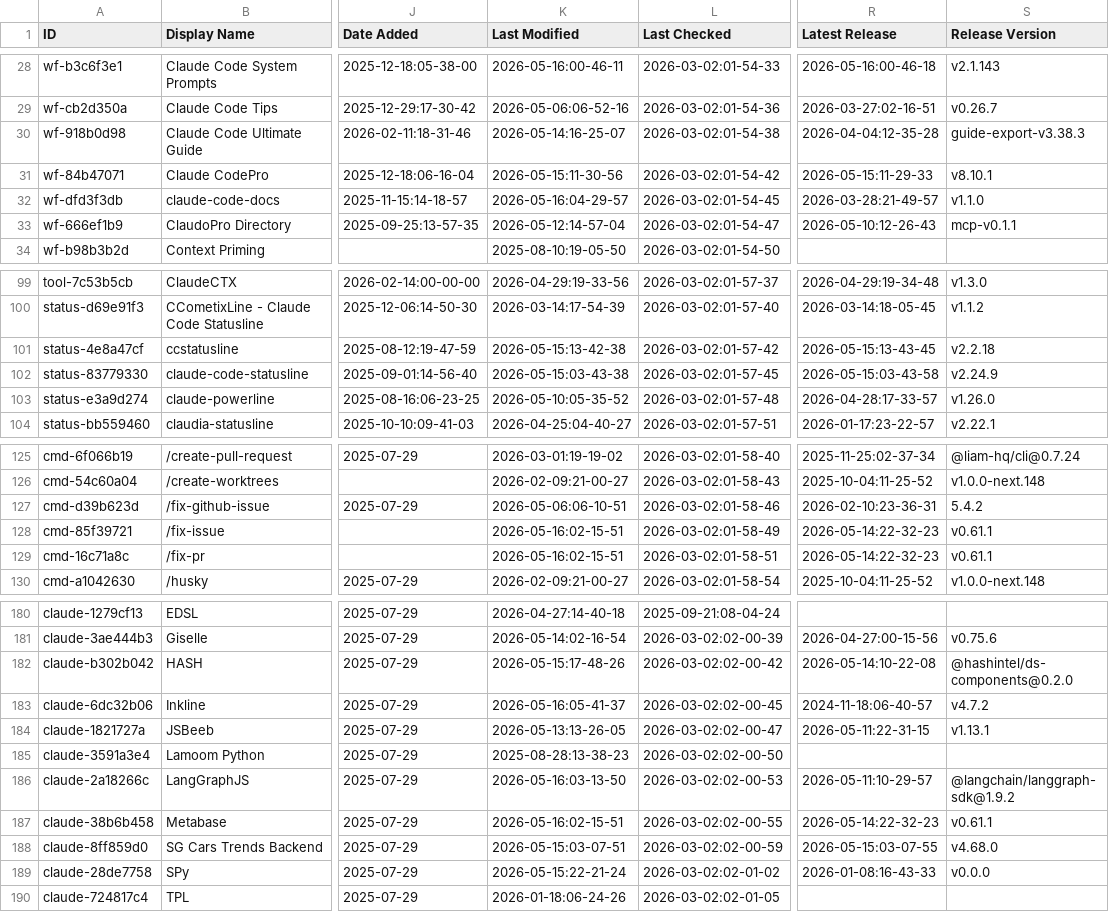
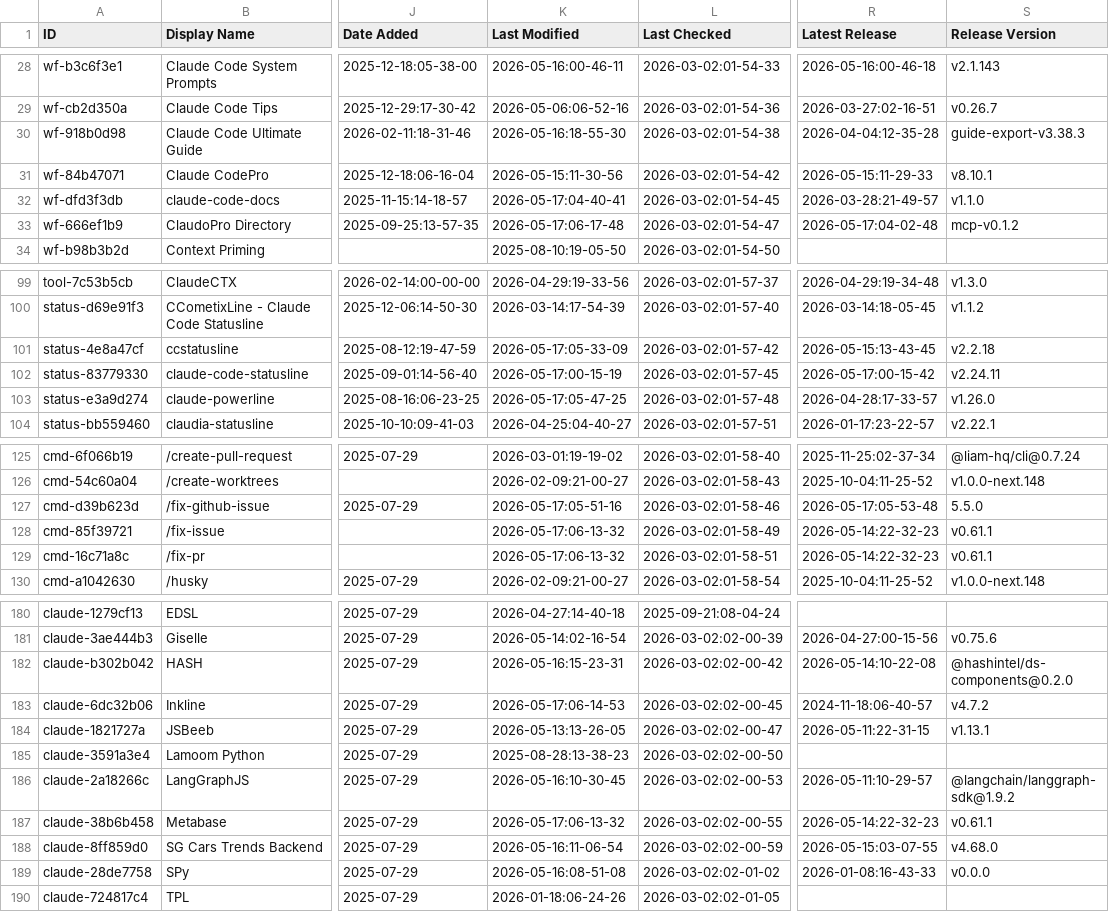
Before and after one commit to gab-e-ai/awesome-claude-code, a CSV file: THE_RESOURCES_TABLE.csv, drawn as a sheet; only a part is shown, gaps mark what is left out; the diff covers the shown part only; the diff names each change by its address in the sheet, - before the commit and + after, or states it on an @@ line.

```diff
--- a/THE_RESOURCES_TABLE.csv
+++ b/THE_RESOURCES_TABLE.csv
-K30 (Last Modified): 2026-05-14:16-25-07
+K30 (Last Modified): 2026-05-16:18-55-30
-K32 (Last Modified): 2026-05-16:04-29-57
+K32 (Last Modified): 2026-05-17:04-40-41
-K33 (Last Modified): 2026-05-12:14-57-04
+K33 (Last Modified): 2026-05-17:06-17-48
-R33 (Latest Release): 2026-05-10:12-26-43
+R33 (Latest Release): 2026-05-17:04-02-48
-S33 (Release Version): mcp-v0.1.1
+S33 (Release Version): mcp-v0.1.2
-K101 (Last Modified): 2026-05-15:13-42-38
+K101 (Last Modified): 2026-05-17:05-33-09
-K102 (Last Modified): 2026-05-15:03-43-38
+K102 (Last Modified): 2026-05-17:00-15-19
-R102 (Latest Release): 2026-05-15:03-43-58
+R102 (Latest Release): 2026-05-17:00-15-42
-S102 (Release Version): v2.24.9
+S102 (Release Version): v2.24.11
-K103 (Last Modified): 2026-05-10:05-35-52
+K103 (Last Modified): 2026-05-17:05-47-25
-K127 (Last Modified): 2026-05-06:06-10-51
+K127 (Last Modified): 2026-05-17:05-51-16
-R127 (Latest Release): 2026-02-10:23-36-31
+R127 (Latest Release): 2026-05-17:05-53-48
-S127 (Release Version): 5.4.2
+S127 (Release Version): 5.5.0
-K128:K129 (Last Modified): 2026-05-16:02-15-51
+K128:K129 (Last Modified): 2026-05-17:06-13-32
-K182 (Last Modified): 2026-05-15:17-48-26
+K182 (Last Modified): 2026-05-16:15-23-31
-K183 (Last Modified): 2026-05-16:05-41-37
+K183 (Last Modified): 2026-05-17:06-14-53
-K186 (Last Modified): 2026-05-16:03-13-50
+K186 (Last Modified): 2026-05-16:10-30-45
-K187 (Last Modified): 2026-05-16:02-15-51
+K187 (Last Modified): 2026-05-17:06-13-32
-K188 (Last Modified): 2026-05-15:03-07-51
+K188 (Last Modified): 2026-05-16:11-06-54
-K189 (Last Modified): 2026-05-15:22-21-24
+K189 (Last Modified): 2026-05-16:08-51-08
```
Also changed, not shown: 22 edited cells elsewhere in this file.
